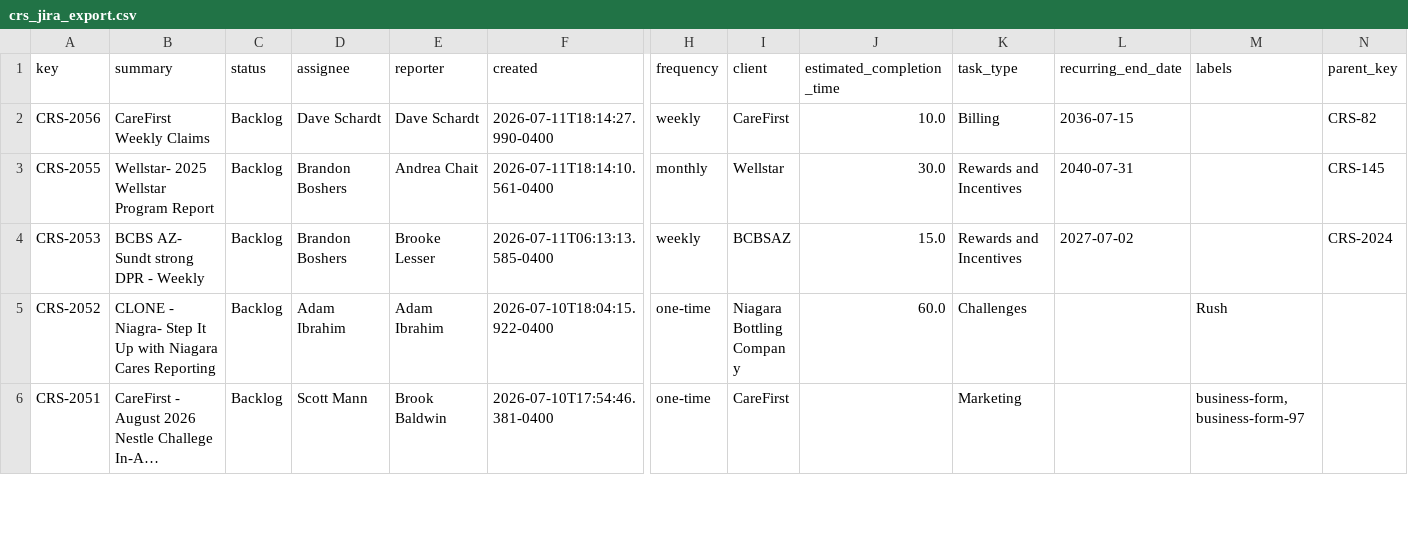
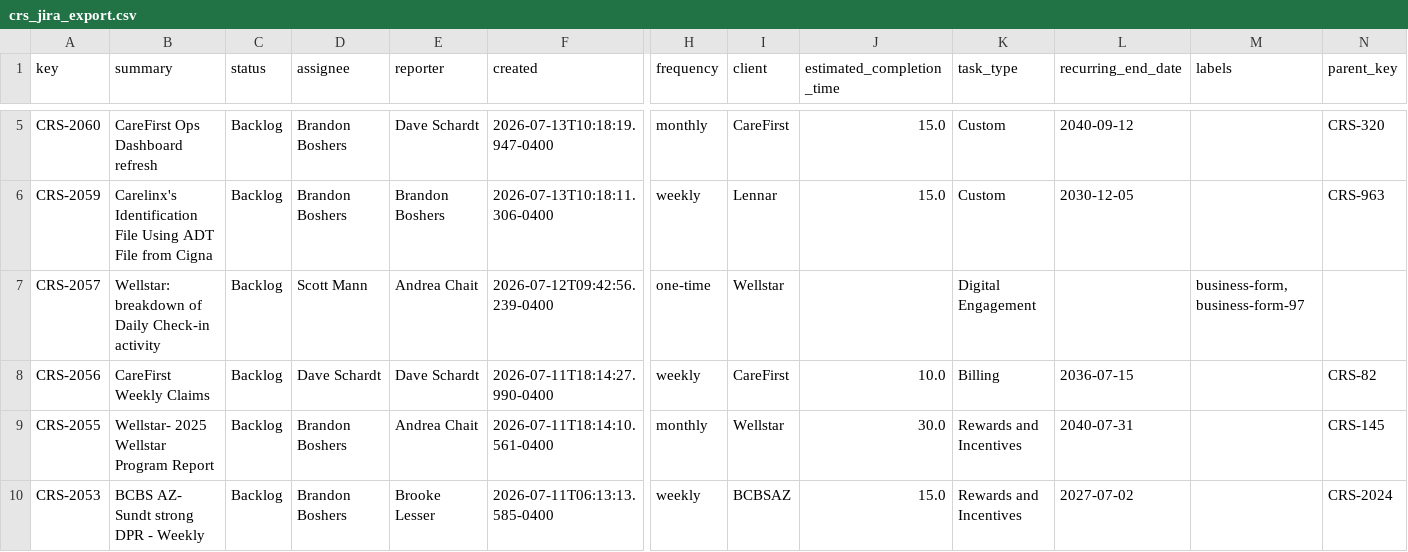
Before and after one commit to brandonboshers/crs-jira-dashboard, a CSV file: data/crs_jira_export.csv, drawn as a sheet; only a part is shown, gaps mark what is left out; the shorter side is filled out with more unchanged rows; long unchanged cells end in …; rows hold the shown columns only; the diff covers the shown part only; the diff names each change by its address in the sheet, - before the commit and + after, or states it on an @@ line.

Commit message:
Sync dashboard from source

```diff
--- a/data/crs_jira_export.csv
+++ b/data/crs_jira_export.csv
+row 5: CRS-2060 | CareFirst Ops Dashboard refresh | Backlog | Brandon Boshers | Dave Schardt | 2026-07-13T10:18:19.947-0400 | monthly | CareFirst | 15.0 | Custom | 2040-09-12 |  | CRS-320
+row 6: CRS-2059 | Carelinx's Identification File Using ADT File from Cigna | Backlog | Brandon Boshers | Brandon Boshers | 2026-07-13T10:18:11.306-0400 | weekly | Lennar | 15.0 | Custom | 2030-12-05 |  | CRS-963
+row 7: CRS-2057 | Wellstar: breakdown of Daily Check-in activity | Backlog | Scott Mann | Andrea Chait | 2026-07-12T09:42:56.239-0400 | one-time | Wellstar |  | Digital Engagement |  | business-form, business-form-97
```
Also changed, not shown: 3 added rows and 17 edited cells elsewhere in this file.
